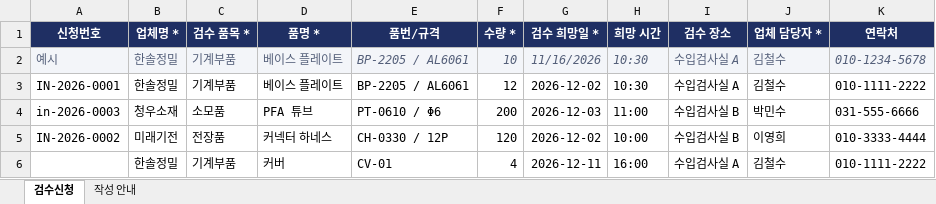
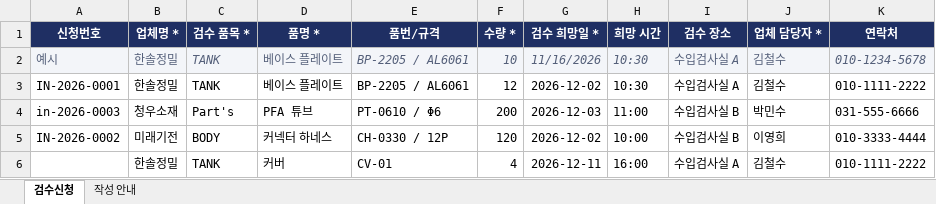
Before and after one commit to 1203jsl/inspection-scheduler, an Excel workbook: samples/3_수정본_1번가져온뒤.xlsx, sheet 검수신청, drawn as a sheet; only a part is shown; values as stored, in another font and other column widths than the file's, no borders; the diff names each change by its address in the sheet, - before the commit and + after, or states it on an @@ line.

```diff
--- a/samples/3_수정본_1번가져온뒤.xlsx (sheet 검수신청)
+++ b/samples/3_수정본_1번가져온뒤.xlsx (sheet 검수신청)
-C2:C3 (검수 품목 *): 기계부품
+C2:C3 (검수 품목 *): TANK
-C4 (검수 품목 *): 소모품
+C4 (검수 품목 *): Part's
-C5 (검수 품목 *): 전장품
+C5 (검수 품목 *): BODY
-C6 (검수 품목 *): 기계부품
+C6 (검수 품목 *): TANK
```
Also changed, not shown: samples/0_빈양식_v1.xlsx, samples/1_정상_신규3건.xlsx, 5 other files.
